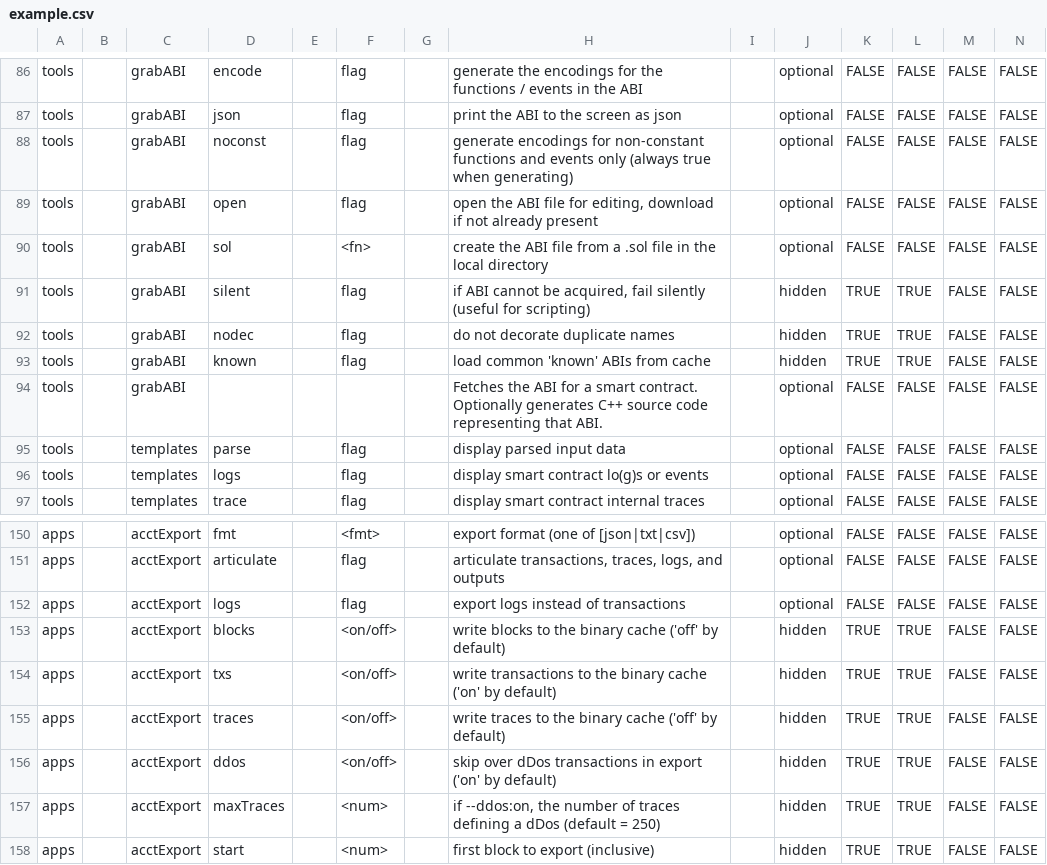
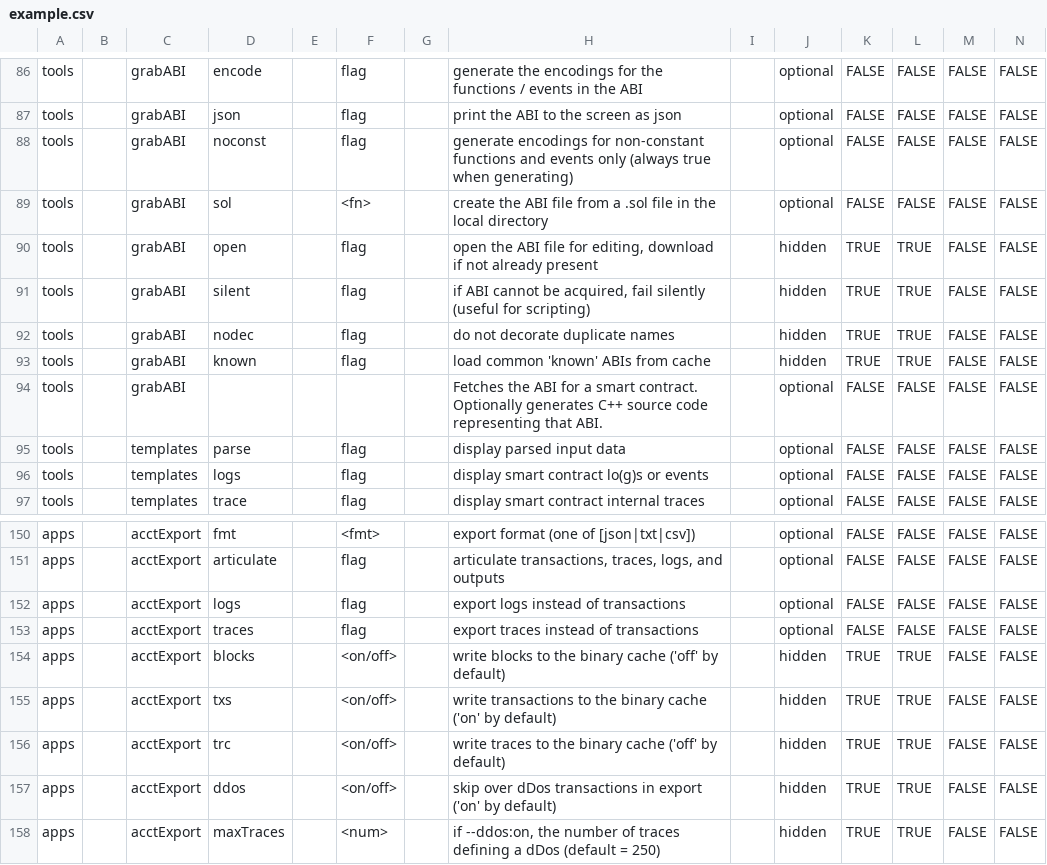
Before and after one commit to TrueBlocks/trueblocks-docker, a CSV file: template-parser/misc/example.csv, drawn as a sheet; only a part is shown, gaps mark what is left out; the shorter side is filled out with more unchanged rows; removed rows and columns are numbered as before the commit, all else as after; rows hold the shown columns only; the diff names each change by its address in the sheet, - before the commit and + after, or states it on an @@ line.

Commit message:
Updating temporary ./misc/example.csv file so API and actual working c++ code stay in sync.

```diff
--- a/template-parser/misc/example.csv
+++ b/template-parser/misc/example.csv
-row 89: tools |  | grabABI | open |  | flag |  | open the ABI file for editing, download if not already present |  | optional | FALSE | FALSE | FALSE | FALSE
+row 90: tools |  | grabABI | open |  | flag |  | open the ABI file for editing, download if not already present |  | hidden | TRUE | TRUE | FALSE | FALSE
+row 153: apps |  | acctExport | traces |  | flag |  | export traces instead of transactions |  | optional | FALSE | FALSE | FALSE | FALSE
-D156: traces
+D156: trc
```
